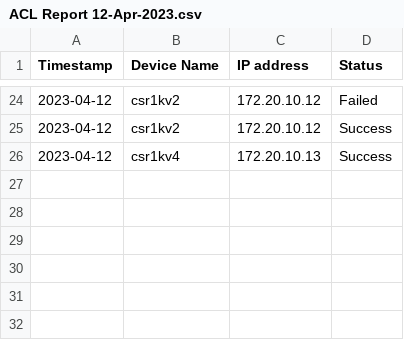
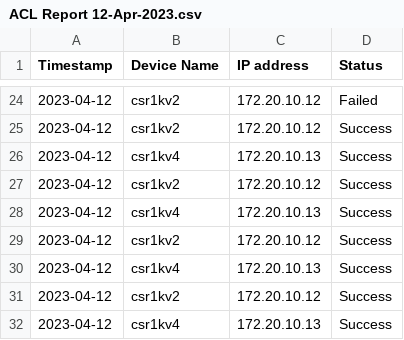
Before and after one commit to guianfulgencio/cvx, a CSV file: ACL Report 12-Apr-2023.csv, drawn as a sheet; only a part is shown, gaps mark what is left out; the diff names each change by its address in the sheet, - before the commit and + after, or states it on an @@ line.

```diff
--- a/ACL Report 12-Apr-2023.csv
+++ b/ACL Report 12-Apr-2023.csv
+row 27: 2023-04-12 | csr1kv2 | 172.20.10.12 | Success
+row 28: 2023-04-12 | csr1kv4 | 172.20.10.13 | Success
+row 29: 2023-04-12 | csr1kv2 | 172.20.10.12 | Success
+row 30: 2023-04-12 | csr1kv4 | 172.20.10.13 | Success
+row 31: 2023-04-12 | csr1kv2 | 172.20.10.12 | Success
+row 32: 2023-04-12 | csr1kv4 | 172.20.10.13 | Success
```
Also changed, not shown: 2 other files.
